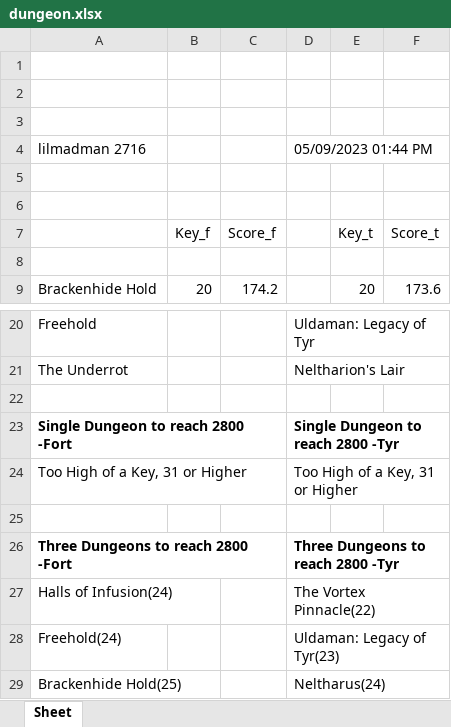
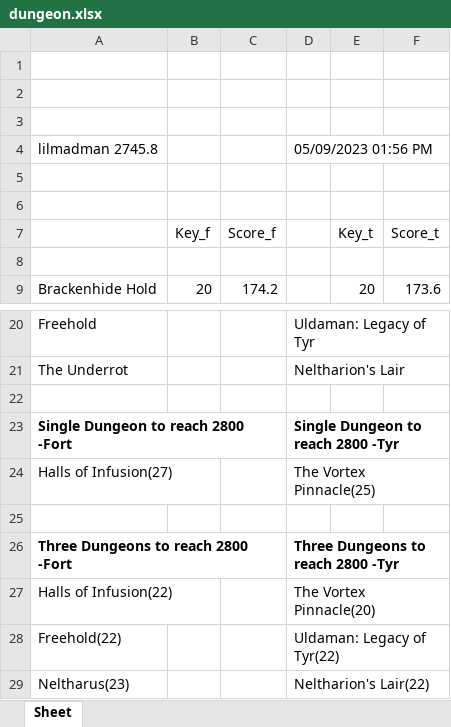
Before and after one commit to galenshosato/dungeon_rating_calculator, an Excel workbook: dungeon.xlsx, sheet Sheet, drawn as a sheet; only a part is shown, gaps mark what is left out; values as stored, in another font and other column widths than the file's, no borders; removed rows and columns are numbered as before the commit, all else as after; the diff names each change by its address in the sheet, - before the commit and + after, or states it on an @@ line.

```diff
--- a/dungeon.xlsx (sheet Sheet)
+++ b/dungeon.xlsx (sheet Sheet)
-A4: lilmadman 2716
+A4: lilmadman 2745.8
-D4: 05/09/2023 01:44 PM
+D4: 05/09/2023 01:56 PM
-row 24: Too High of a Key, 31 or Higher |  |  | Too High of a Key, 31 or Higher
+row 24: Halls of Infusion(27) |  |  | The Vortex Pinnacle(25)
-A27: Halls of Infusion(24)
+A27: Halls of Infusion(22)
-D27: The Vortex Pinnacle(22)
+D27: The Vortex Pinnacle(20)
-A28: Freehold(24)
+A28: Freehold(22)
-D28: Uldaman: Legacy of Tyr(23)
+D28: Uldaman: Legacy of Tyr(22)
-row 29: Brackenhide Hold(25) |  |  | Neltharus(24)
+row 29: Neltharus(23) |  |  | Neltharion's Lair(22)
```
Also changed, not shown: 3 other files.
